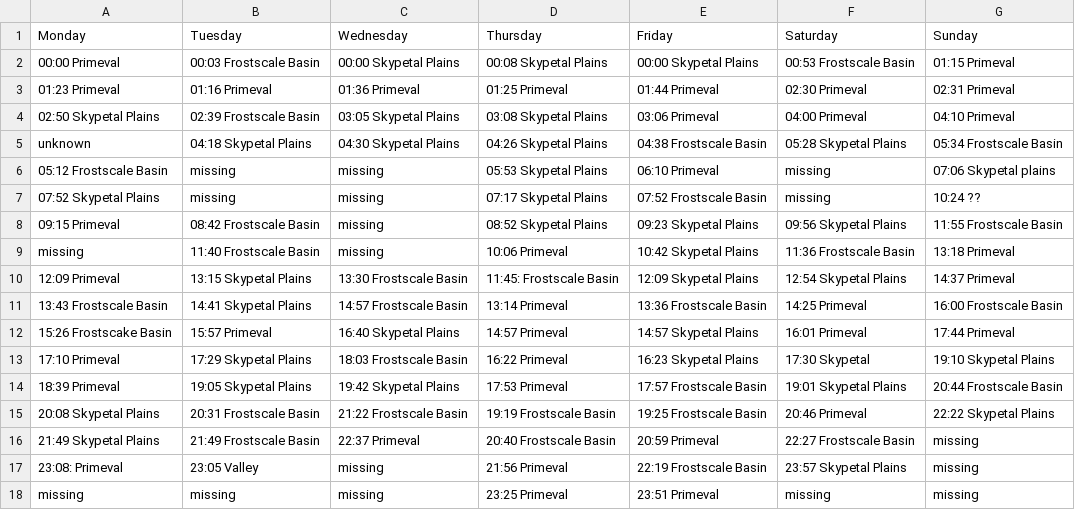
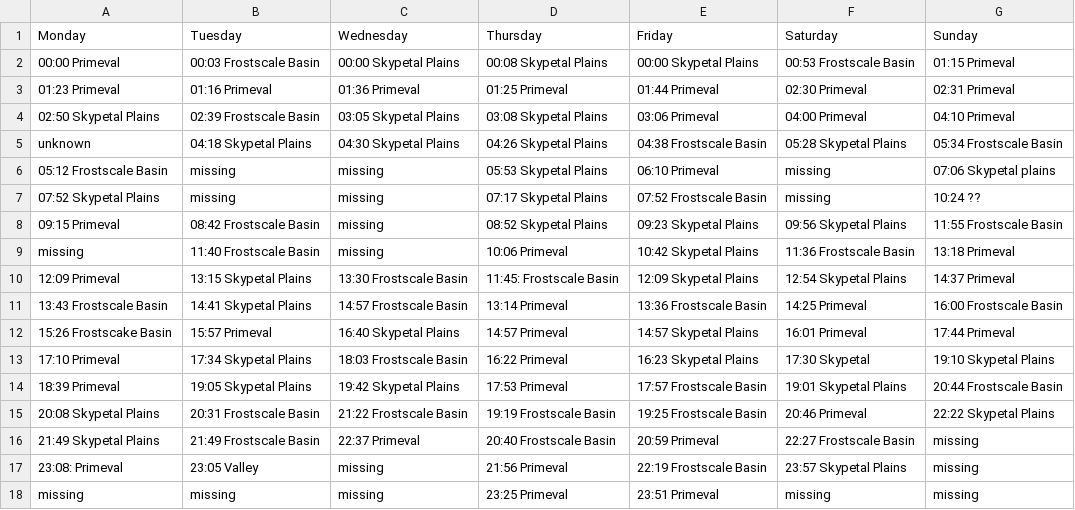
Before and after one commit to Yappipy/NeoBuddy, a CSV file: data/boss_timers.csv, drawn as a sheet.

Commit message:
update data

```diff
--- a/data/boss_timers.csv
+++ b/data/boss_timers.csv
@@ -12,3 +12,3 @@ missing,11:40 Frostscale Basin,missing,10:06 Primeval,10:42 Skypetal Plains,11:3
 15:26 Frostscake Basin,15:57 Primeval,16:40 Skypetal Plains,14:57 Primeval,14:57 Skypetal Plains,16:01 Primeval,17:44 Primeval
-17:10 Primeval,17:29 Skypetal Plains,18:03  Frostscale Basin,16:22 Primeval,16:23 Skypetal Plains,17:30 Skypetal,19:10 Skypetal Plains
+17:10 Primeval,17:34 Skypetal Plains,18:03  Frostscale Basin,16:22 Primeval,16:23 Skypetal Plains,17:30 Skypetal,19:10 Skypetal Plains
 18:39 Primeval,19:05 Skypetal Plains,19:42 Skypetal Plains,17:53 Primeval,17:57  Frostscale Basin,19:01 Skypetal Plains,20:44  Frostscale Basin
```
Also changed, not shown: 1 other file.
